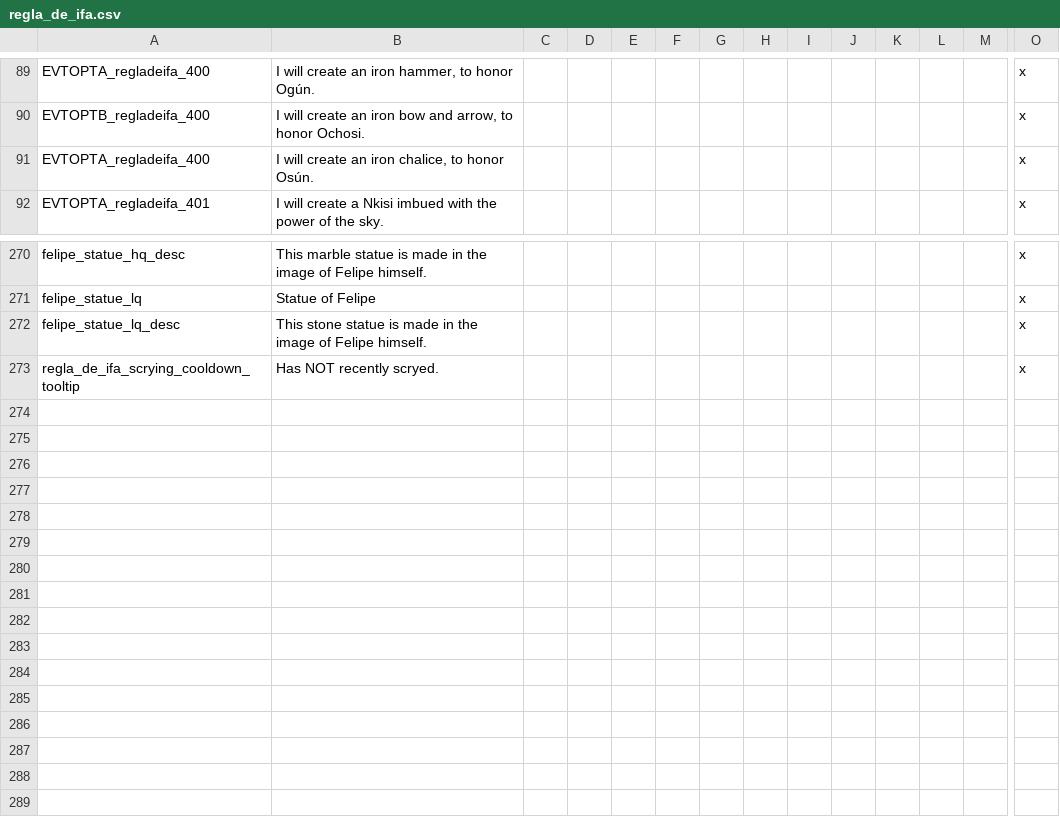
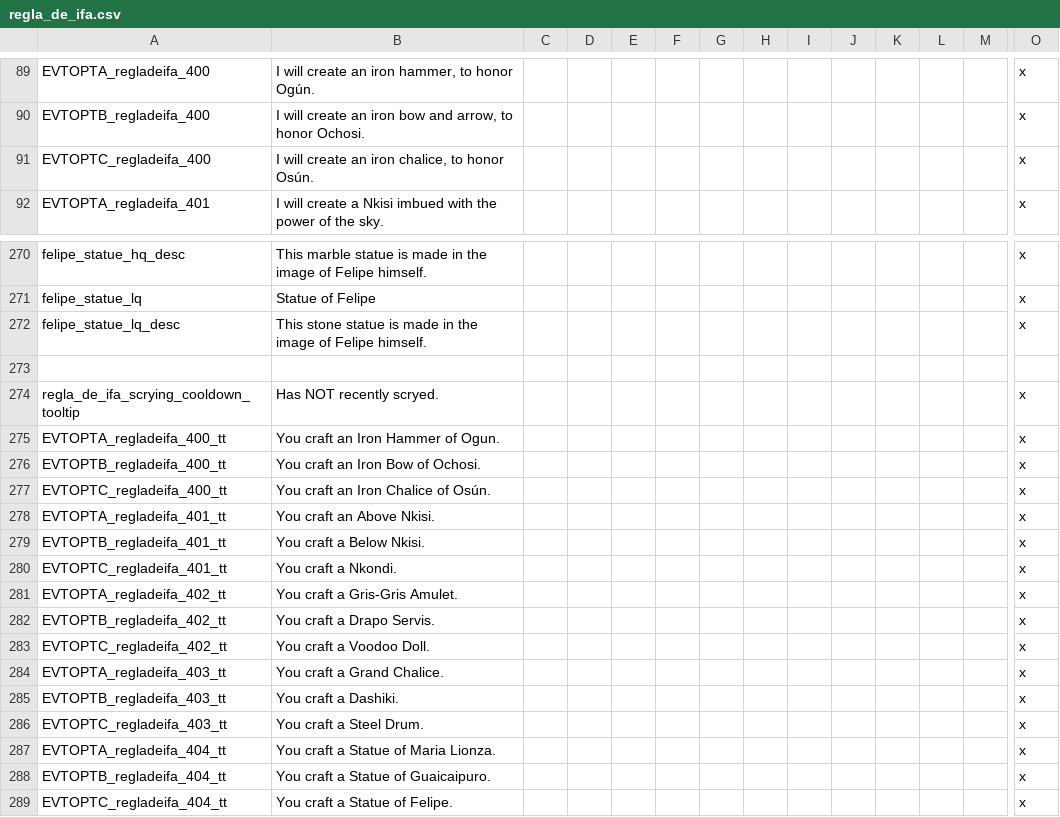
Before and after one commit to Ofaloaf/postapoc, a CSV file: After the End Fan Fork/localisation/regla_de_ifa.csv, drawn as a sheet; only a part is shown, gaps mark what is left out; rows hold the shown columns only; the diff names each change by its address in the sheet, - before the commit and + after, or states it on an @@ line.

```diff
--- a/After the End Fan Fork/localisation/regla_de_ifa.csv
+++ b/After the End Fan Fork/localisation/regla_de_ifa.csv
-A91: EVTOPTA_regladeifa_400
+A91: EVTOPTC_regladeifa_400
+row 273: (empty)
+row 275: EVTOPTA_regladeifa_400_tt | You craft an Iron Hammer of Ogun. |  |  |  |  |  |  |  |  |  |  |  | x
+row 276: EVTOPTB_regladeifa_400_tt | You craft an Iron Bow of Ochosi. |  |  |  |  |  |  |  |  |  |  |  | x
+row 277: EVTOPTC_regladeifa_400_tt | You craft an Iron Chalice of Osún. |  |  |  |  |  |  |  |  |  |  |  | x
+row 278: EVTOPTA_regladeifa_401_tt | You craft an Above Nkisi. |  |  |  |  |  |  |  |  |  |  |  | x
+row 279: EVTOPTB_regladeifa_401_tt | You craft a Below Nkisi. |  |  |  |  |  |  |  |  |  |  |  | x
+row 280: EVTOPTC_regladeifa_401_tt | You craft a Nkondi. |  |  |  |  |  |  |  |  |  |  |  | x
+row 281: EVTOPTA_regladeifa_402_tt | You craft a Gris-Gris Amulet. |  |  |  |  |  |  |  |  |  |  |  | x
+row 282: EVTOPTB_regladeifa_402_tt | You craft a Drapo Servis. |  |  |  |  |  |  |  |  |  |  |  | x
+row 283: EVTOPTC_regladeifa_402_tt | You craft a Voodoo Doll. |  |  |  |  |  |  |  |  |  |  |  | x
+row 284: EVTOPTA_regladeifa_403_tt | You craft a Grand Chalice. |  |  |  |  |  |  |  |  |  |  |  | x
+row 285: EVTOPTB_regladeifa_403_tt | You craft a Dashiki. |  |  |  |  |  |  |  |  |  |  |  | x
+row 286: EVTOPTC_regladeifa_403_tt | You craft a Steel Drum. |  |  |  |  |  |  |  |  |  |  |  | x
+row 287: EVTOPTA_regladeifa_404_tt | You craft a Statue of Maria Lionza. |  |  |  |  |  |  |  |  |  |  |  | x
+row 288: EVTOPTB_regladeifa_404_tt | You craft a Statue of Guaicaipuro. |  |  |  |  |  |  |  |  |  |  |  | x
+row 289: EVTOPTC_regladeifa_404_tt | You craft a Statue of Felipe. |  |  |  |  |  |  |  |  |  |  |  | x
```
Also changed, not shown: After the End Fan Fork/localisation/000_am_societies.csv, After the End Fan Fork/localisation/sufi_local.csv, 2 other files.
